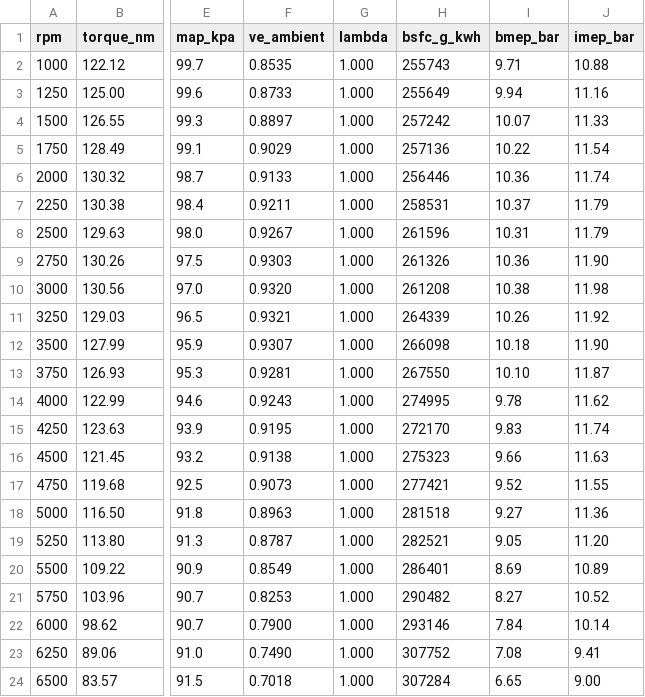
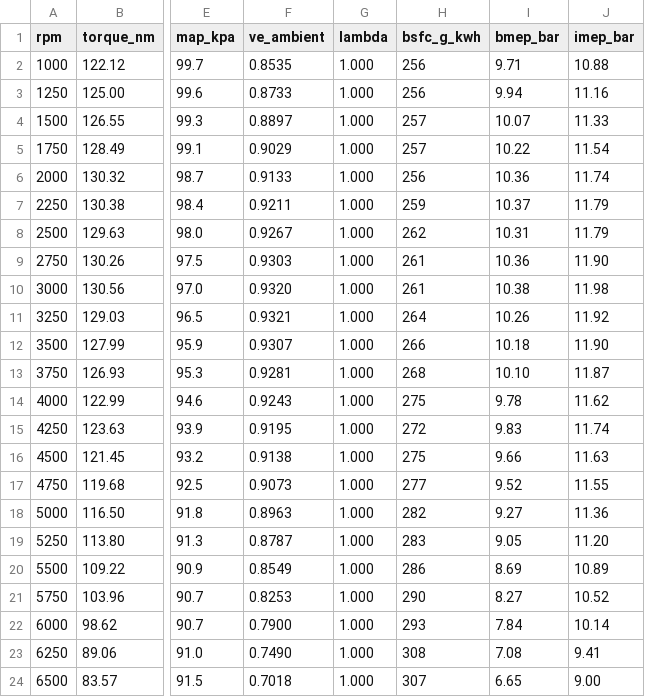
Before and after one commit to Fabio3rs/emu8052-ecu-pty, a CSV file: docs/dyno_wot_e0.csv, drawn as a sheet; only a part is shown, gaps mark what is left out; the diff names each change by its address in the sheet, - before the commit and + after, or states it on an @@ line.

```diff
--- a/docs/dyno_wot_e0.csv
+++ b/docs/dyno_wot_e0.csv
-H2 (bsfc_g_kwh): 255743
+H2 (bsfc_g_kwh): 256
-H3 (bsfc_g_kwh): 255649
+H3 (bsfc_g_kwh): 256
-H4 (bsfc_g_kwh): 257242
+H4 (bsfc_g_kwh): 257
-H5 (bsfc_g_kwh): 257136
+H5 (bsfc_g_kwh): 257
-H6 (bsfc_g_kwh): 256446
+H6 (bsfc_g_kwh): 256
-H7 (bsfc_g_kwh): 258531
+H7 (bsfc_g_kwh): 259
-H8 (bsfc_g_kwh): 261596
+H8 (bsfc_g_kwh): 262
-H9 (bsfc_g_kwh): 261326
+H9 (bsfc_g_kwh): 261
-H10 (bsfc_g_kwh): 261208
+H10 (bsfc_g_kwh): 261
-H11 (bsfc_g_kwh): 264339
+H11 (bsfc_g_kwh): 264
-H12 (bsfc_g_kwh): 266098
+H12 (bsfc_g_kwh): 266
-H13 (bsfc_g_kwh): 267550
+H13 (bsfc_g_kwh): 268
-H14 (bsfc_g_kwh): 274995
+H14 (bsfc_g_kwh): 275
-H15 (bsfc_g_kwh): 272170
+H15 (bsfc_g_kwh): 272
-H16 (bsfc_g_kwh): 275323
+H16 (bsfc_g_kwh): 275
-H17 (bsfc_g_kwh): 277421
+H17 (bsfc_g_kwh): 277
-H18 (bsfc_g_kwh): 281518
+H18 (bsfc_g_kwh): 282
-H19 (bsfc_g_kwh): 282521
+H19 (bsfc_g_kwh): 283
-H20 (bsfc_g_kwh): 286401
+H20 (bsfc_g_kwh): 286
-H21 (bsfc_g_kwh): 290482
+H21 (bsfc_g_kwh): 290
-H22 (bsfc_g_kwh): 293146
+H22 (bsfc_g_kwh): 293
-H23 (bsfc_g_kwh): 307752
+H23 (bsfc_g_kwh): 308
-H24 (bsfc_g_kwh): 307284
+H24 (bsfc_g_kwh): 307
```
Also changed, not shown: docs/dyno_wot_e22.csv, 4 other files.
